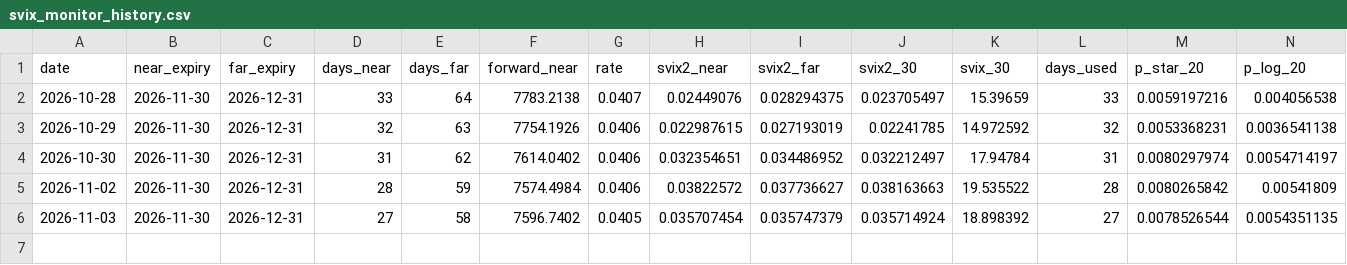
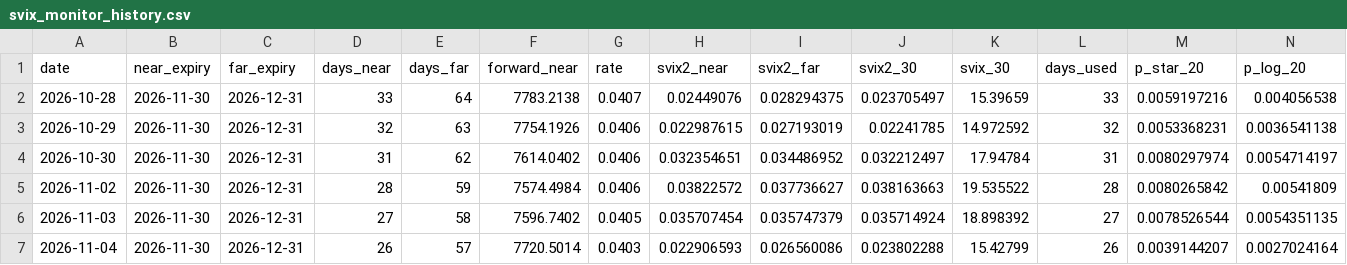
Before and after one commit to DorisYingDing/svix-crash-monitor, a CSV file: svix_monitor_history.csv, drawn as a sheet; only a part is shown; rows hold the shown columns only; the diff names each change by its address in the sheet, - before the commit and + after, or states it on an @@ line.

```diff
--- a/svix_monitor_history.csv
+++ b/svix_monitor_history.csv
+row 7: 2026-11-04 | 2026-11-30 | 2026-12-31 | 26 | 57 | 7720.5014 | 0.0403 | 0.022906593 | 0.026560086 | 0.023802288 | 15.42799 | 26 | 0.0039144207 | 0.0027024164
```
